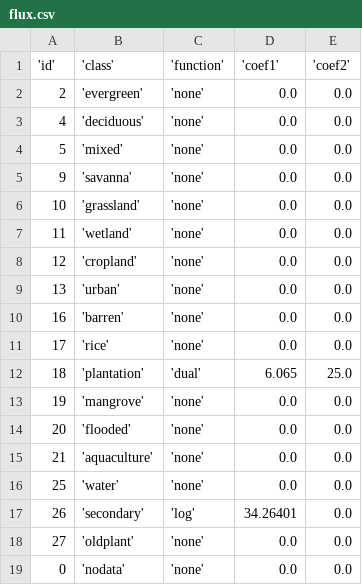
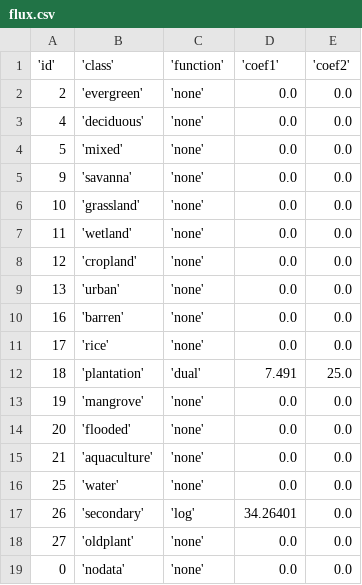
Before and after one commit to xjtang/CBookie, a CSV file: parameters/mekong/flux.csv, drawn as a sheet.

```diff
--- a/parameters/mekong/flux.csv
+++ b/parameters/mekong/flux.csv
@@ -11,3 +11,3 @@
 17,'rice','none',0.0,0.0
-18,'plantation','dual',6.065,25.0
+18,'plantation','dual',7.491,25.0
 19,'mangrove','none',0.0,0.0
```
Also changed, not shown: 1 other file.
